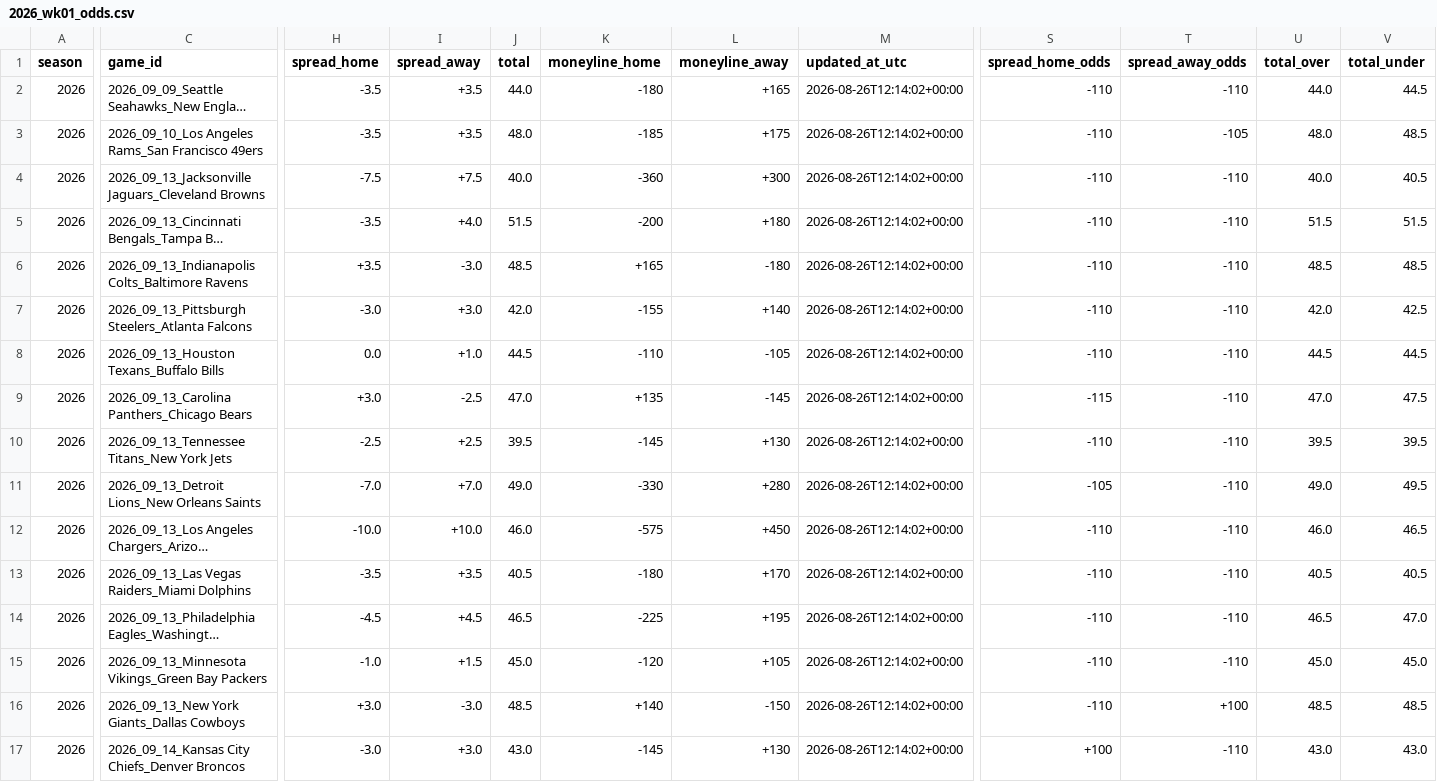
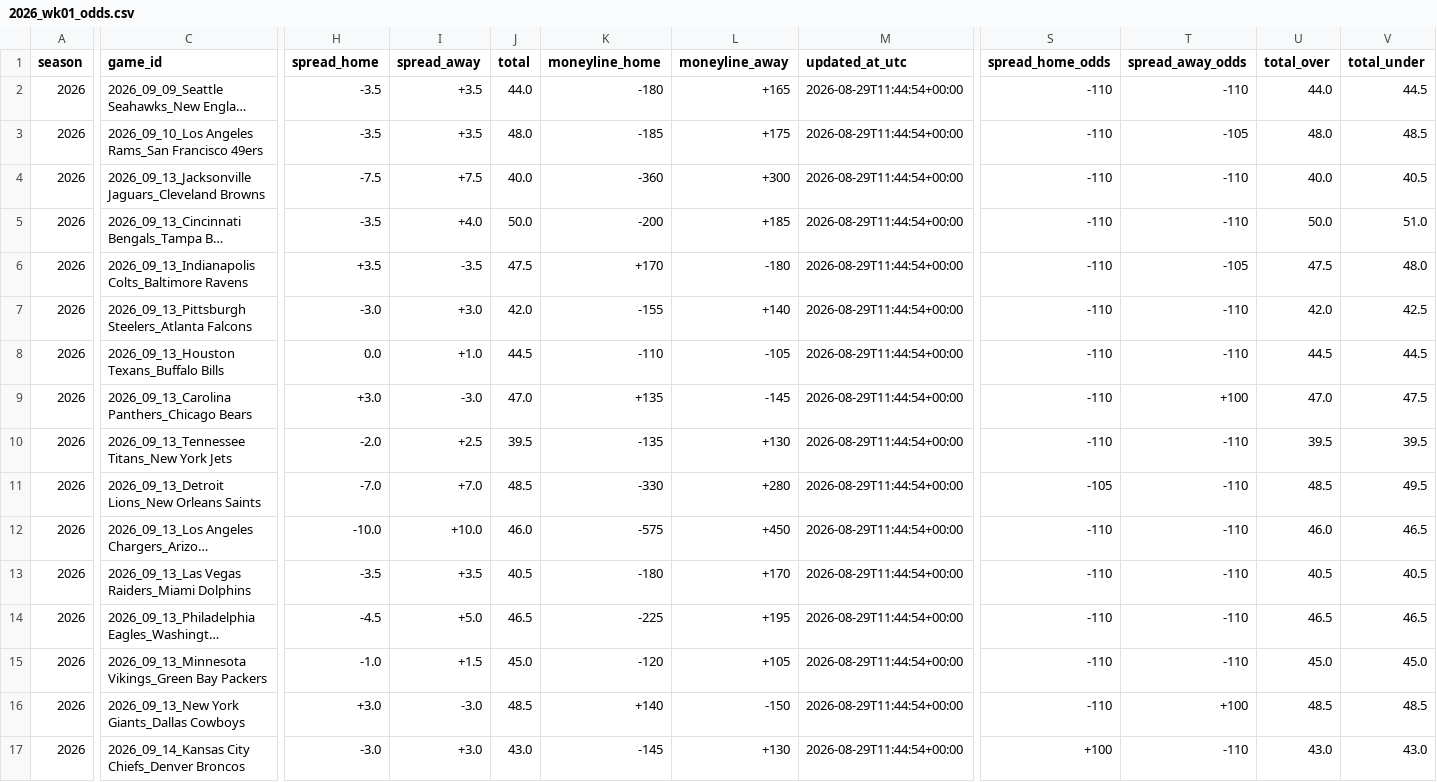
Before and after one commit to Clownworldenjoyer76/nikki_and_mat_bets, a CSV file: docs/data/weekly/2026_wk01_odds.csv, drawn as a sheet; only a part is shown, gaps mark what is left out; long unchanged cells end in …; the diff names each change by its address in the sheet, - before the commit and + after, or states it on an @@ line.

```diff
--- a/docs/data/weekly/2026_wk01_odds.csv
+++ b/docs/data/weekly/2026_wk01_odds.csv
-M2:M17 (updated_at_utc): 2026-08-26T12:14:02+00:00
+M2:M17 (updated_at_utc): 2026-08-29T11:44:54+00:00
-J5 (total): 51.5
+J5 (total): 50.0
-L5 (moneyline_away): +180
+L5 (moneyline_away): +185
-U5 (total_over): 51.5
+U5 (total_over): 50.0
-V5 (total_under): 51.5
+V5 (total_under): 51.0
-I6 (spread_away): -3.0
+I6 (spread_away): -3.5
-J6 (total): 48.5
+J6 (total): 47.5
-K6 (moneyline_home): +165
+K6 (moneyline_home): +170
-T6 (spread_away_odds): -110
+T6 (spread_away_odds): -105
-U6 (total_over): 48.5
+U6 (total_over): 47.5
-V6 (total_under): 48.5
+V6 (total_under): 48.0
-I9 (spread_away): -2.5
+I9 (spread_away): -3.0
-S9 (spread_home_odds): -115
+S9 (spread_home_odds): -110
-T9 (spread_away_odds): -110
+T9 (spread_away_odds): +100
-H10 (spread_home): -2.5
+H10 (spread_home): -2.0
-K10 (moneyline_home): -145
+K10 (moneyline_home): -135
-J11 (total): 49.0
+J11 (total): 48.5
-U11 (total_over): 49.0
+U11 (total_over): 48.5
-I14 (spread_away): +4.5
+I14 (spread_away): +5.0
-V14 (total_under): 47.0
+V14 (total_under): 46.5
```
Also changed, not shown: docs/data/weekly/latest.csv.
